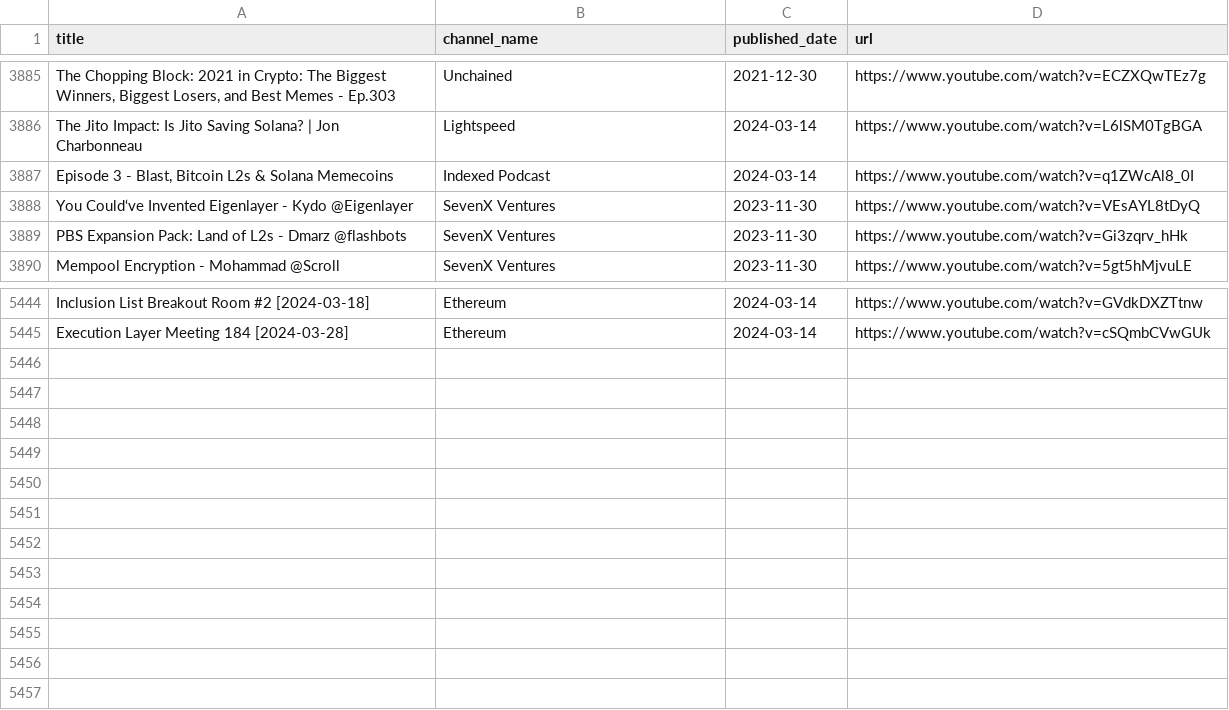
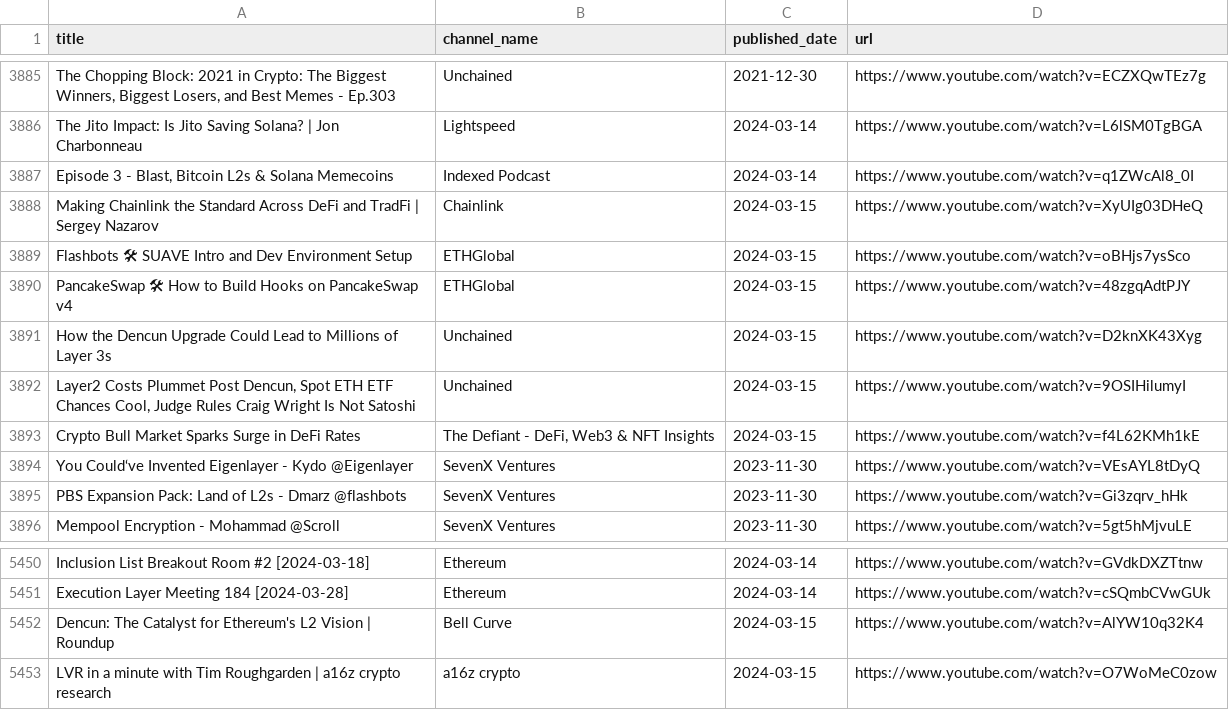
Before and after one commit to mev-fyi/data, a CSV file: data/links/youtube/youtube_videos.csv, drawn as a sheet; only a part is shown, gaps mark what is left out; the diff names each change by its address in the sheet, - before the commit and + after, or states it on an @@ line.

```diff
--- a/data/links/youtube/youtube_videos.csv
+++ b/data/links/youtube/youtube_videos.csv
+row 3888: Making Chainlink the Standard Across DeFi and TradFi | Sergey Nazarov | Chainlink | 2024-03-15 | https://www.youtube.com/watch?v=XyUIg03DHeQ
+row 3889: Flashbots 🛠 SUAVE Intro and Dev Environment Setup | ETHGlobal | 2024-03-15 | https://www.youtube.com/watch?v=oBHjs7ysSco
+row 3890: PancakeSwap 🛠 How to Build Hooks on PancakeSwap v4 | ETHGlobal | 2024-03-15 | https://www.youtube.com/watch?v=48zgqAdtPJY
+row 3891: How the Dencun Upgrade Could Lead to Millions of Layer 3s | Unchained | 2024-03-15 | https://www.youtube.com/watch?v=D2knXK43Xyg
+row 3892: Layer2 Costs Plummet Post Dencun, Spot ETH ETF Chances Cool, Judge Rules Craig Wright Is Not Satoshi | Unchained | 2024-03-15 | https://www.youtube.com/watch?v=9OSIHilumyI
+row 3893: Crypto Bull Market Sparks Surge in DeFi Rates | The Defiant - DeFi, Web3 & NFT Insights | 2024-03-15 | https://www.youtube.com/watch?v=f4L62KMh1kE
+row 5452: Dencun: The Catalyst for Ethereum's L2 Vision | Roundup | Bell Curve | 2024-03-15 | https://www.youtube.com/watch?v=AlYW10q32K4
+row 5453: LVR in a minute with Tim Roughgarden | a16z crypto research | a16z crypto | 2024-03-15 | https://www.youtube.com/watch?v=O7WoMeC0zow
```
Also changed, not shown: data/links/websites.csv, 3 other files.
